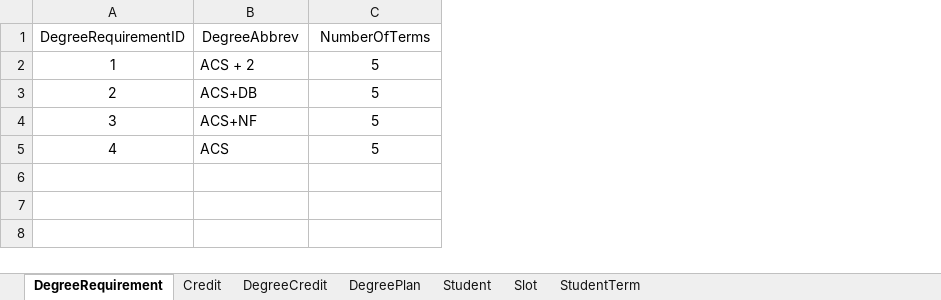
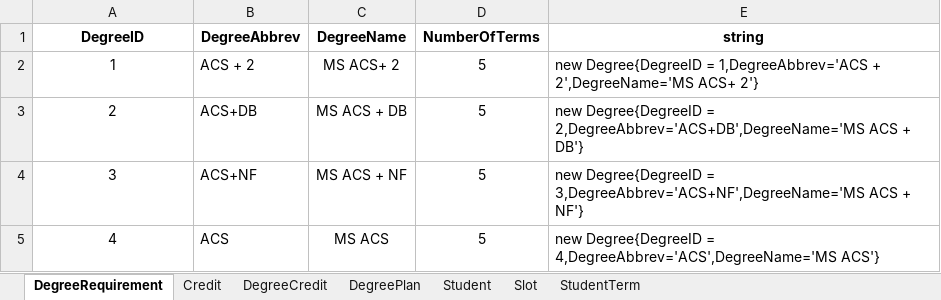
Before and after one commit to Haritha-Atmakuri/StudentDegreePlan, an Excel workbook: StudentDegreePlan.xlsx, sheet DegreeRequirement, drawn as a sheet; values as stored, in another font and other column widths than the file's, no borders; addresses are those after the commit; the diff names each change by its address in the sheet, - before the commit and + after, or states it on an @@ line.

```diff
--- a/StudentDegreePlan.xlsx (sheet DegreeRequirement)
+++ b/StudentDegreePlan.xlsx (sheet DegreeRequirement)
+column C (DegreeName), rows 2-5: MS ACS+ 2 | MS ACS + DB | MS ACS + NF | MS ACS
+column E (string), rows 2-5: new Degree{DegreeID = 1,DegreeAbbrev='ACS + 2',DegreeName='MS ACS+ 2'} | new Degree{DegreeID = 2,DegreeAbbrev='ACS+DB',DegreeName='MS ACS + DB'} | new Degree{DegreeID = 3,DegreeAbbrev='ACS+NF',DegreeName='MS ACS + NF'} | new Degree{DegreeID = 4,DegreeAbbrev='ACS',DegreeName='MS ACS'}
-A1: DegreeRequirementID
+A1: DegreeID
-A1:B1 bold: off
+A1:B1 bold: on
-D1 bold: off
+D1 bold: on
```
Also changed, not shown: sheet Slot, sheet DegreeCredit, sheet DegreePlan, sheet Credit, sheet StudentTerm, 46 other files.
